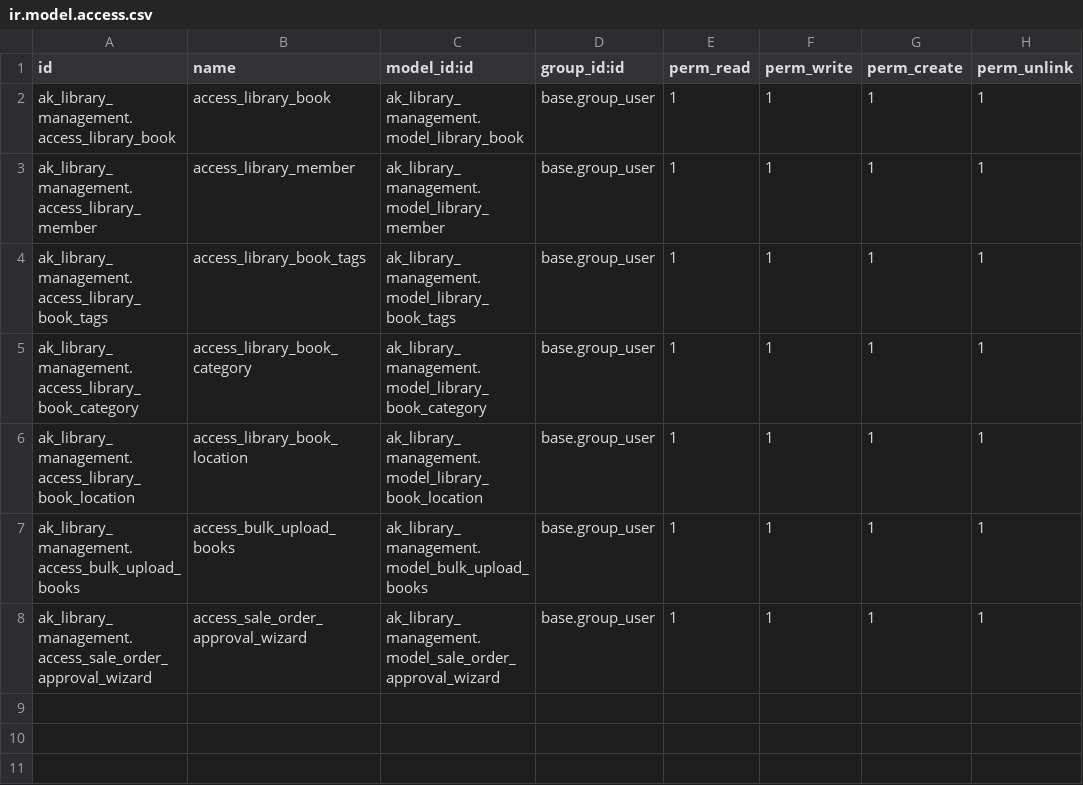
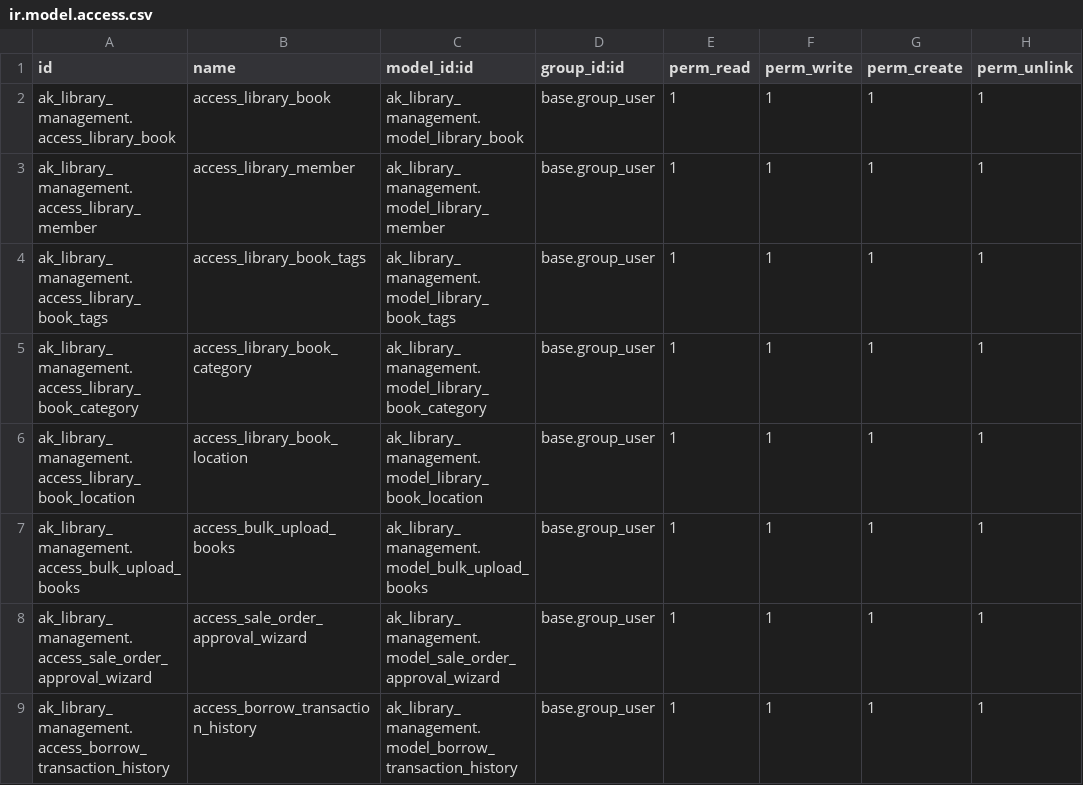
Before and after one commit to ai-pratham-shah/OdooTask_Pratham, a CSV file: ak_library_management/security/ir.model.access.csv, drawn as a sheet.

```diff
--- a/ak_library_management/security/ir.model.access.csv
+++ b/ak_library_management/security/ir.model.access.csv
@@ -8 +8,2 @@ ak_library_management.access_bulk_upload_books,access_bulk_upload_books,ak_libra
 ak_library_management.access_sale_order_approval_wizard,access_sale_order_approval_wizard,ak_library_management.model_sale_order_approval_wizard,base.group_user,1,1,1,1
+ak_library_management.access_borrow_transaction_history,access_borrow_transaction_history,ak_library_management.model_borrow_transaction_history,base.group_user,1,1,1,1
```
Also changed, not shown: 10 other files.
